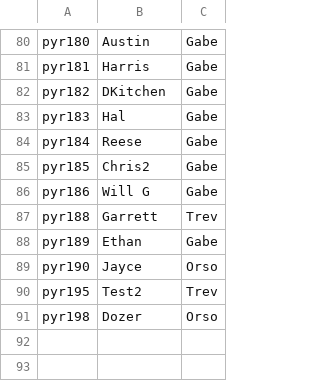
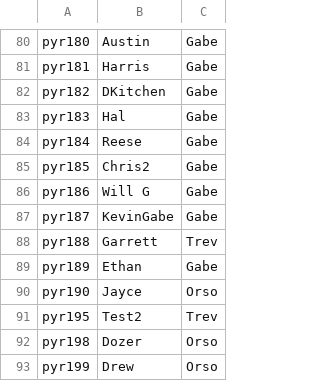
Before and after one commit to trossco84/bettingatwork, a CSV file: players_and_agents.csv, drawn as a sheet; only a part is shown, gaps mark what is left out; the diff names each change by its address in the sheet, - before the commit and + after, or states it on an @@ line.

```diff
--- a/players_and_agents.csv
+++ b/players_and_agents.csv
+row 87: pyr187 | KevinGabe | Gabe
+row 93: pyr199 | Drew | Orso
```
Also changed, not shown: agent_totals.csv, freeplaydata.csv, 5 other files.
